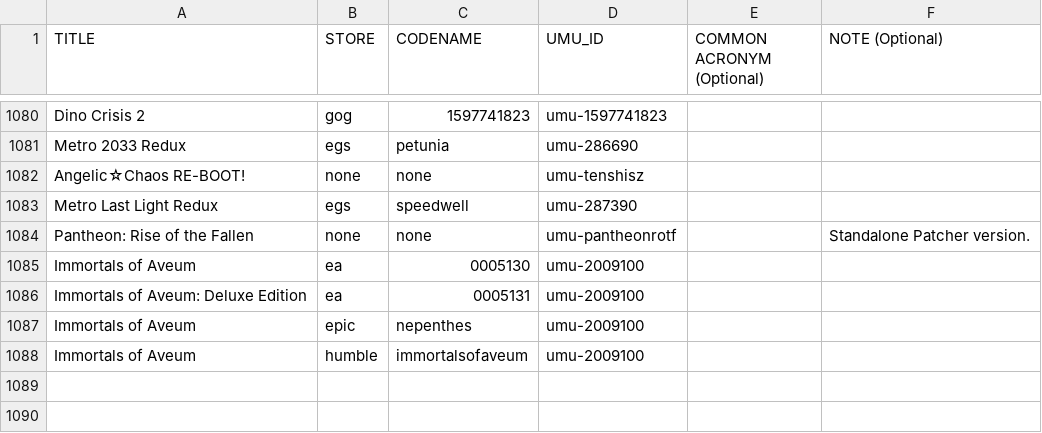
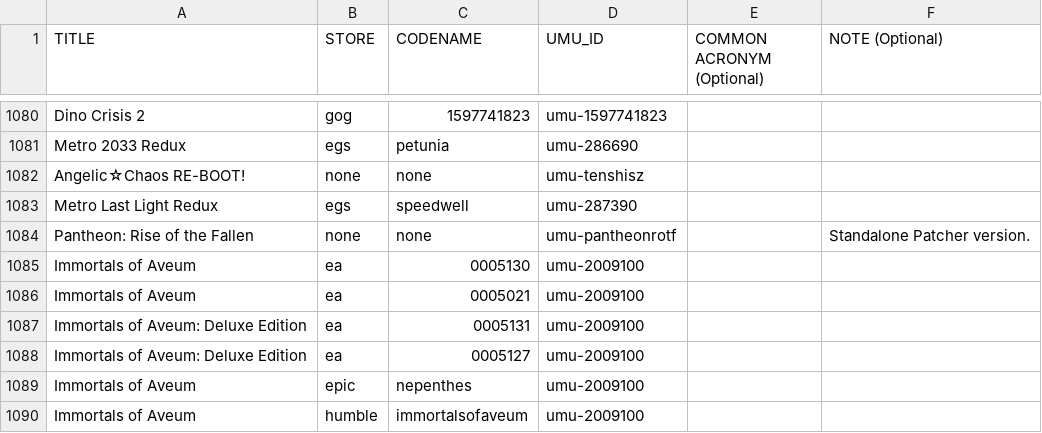
Before and after one commit to Open-Wine-Components/umu-database, a CSV file: umu-database.csv, drawn as a sheet; only a part is shown, gaps mark what is left out.

Commit message:
fixup -- add additional codenames for immortals of aveum

```diff
--- a/umu-database.csv
+++ b/umu-database.csv
@@ -1085,3 +1085,5 @@ Pantheon: Rise of the Fallen,none,none,umu-pantheonrotf,,Standalone Patcher vers
 Immortals of Aveum,ea,0005130,umu-2009100,,
+Immortals of Aveum,ea,0005021,umu-2009100,,
 Immortals of Aveum: Deluxe Edition,ea,0005131,umu-2009100,,
+Immortals of Aveum: Deluxe Edition,ea,0005127,umu-2009100,,
 Immortals of Aveum,epic,nepenthes,umu-2009100,,
```
